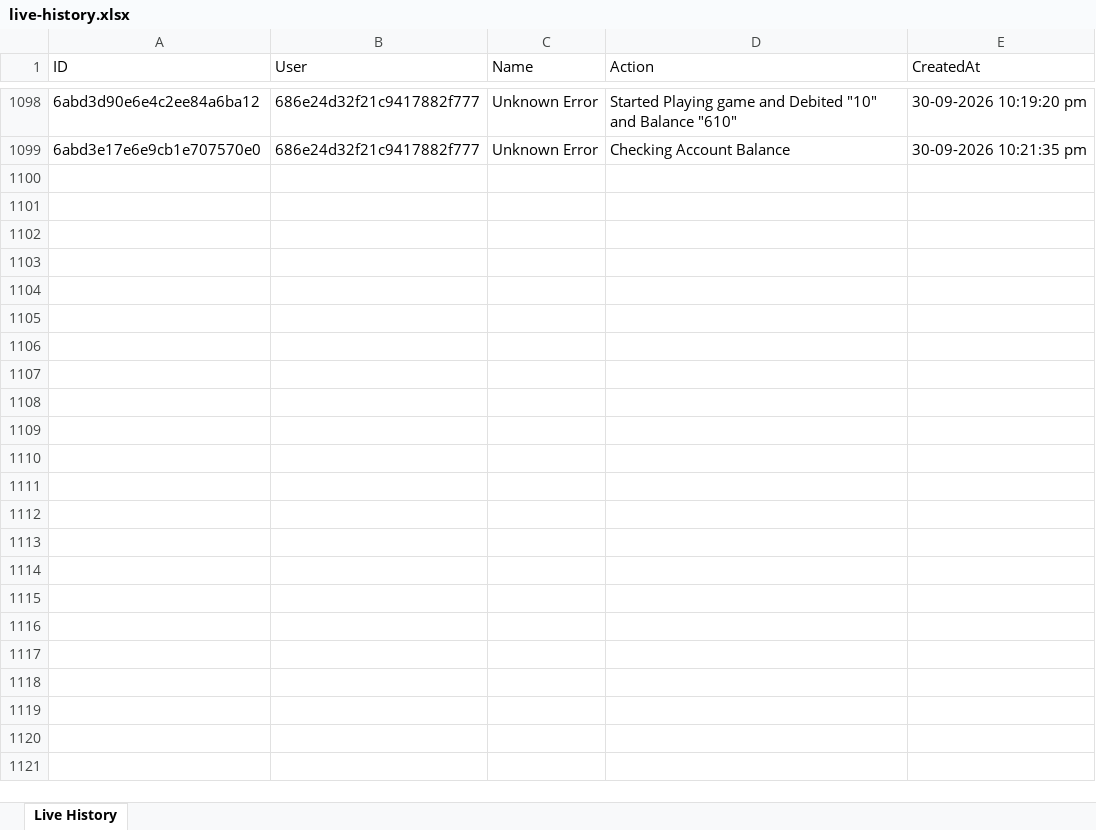
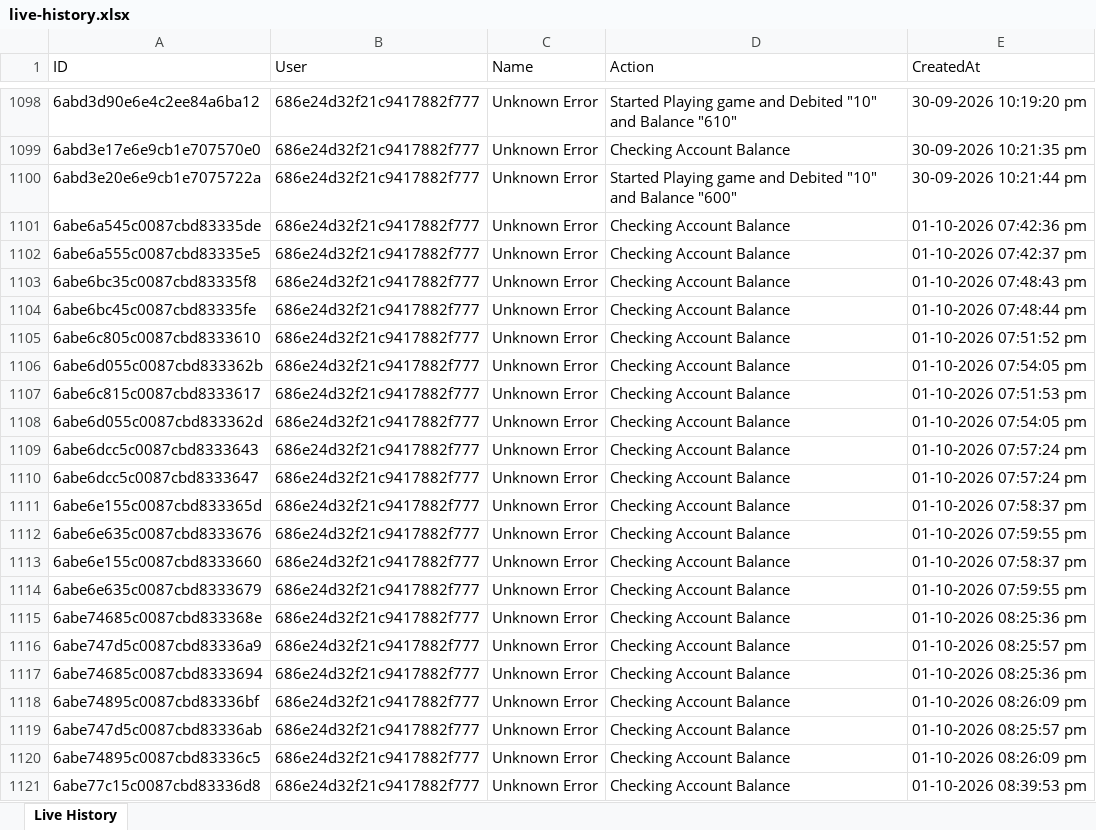
Before and after one commit to unknowne1931/sta_backend, an Excel workbook: live-history.xlsx, sheet Live History, drawn as a sheet; only a part is shown, gaps mark what is left out; values as stored, in another font and other column widths than the file's, no borders; the diff names each change by its address in the sheet, - before the commit and + after, or states it on an @@ line.

Commit message:
~6,2-~4,2-~0,4

```diff
--- a/live-history.xlsx (sheet Live History)
+++ b/live-history.xlsx (sheet Live History)
+row 1100: 6abd3e20e6e9cb1e7075722a | 686e24d32f21c9417882f777 | Unknown Error | Started Playing game and Debited "10" and Balance "600" | 30-09-2026 10:21:44 pm
+row 1101: 6abe6a545c0087cbd83335de | 686e24d32f21c9417882f777 | Unknown Error | Checking Account Balance | 01-10-2026 07:42:36 pm
+row 1102: 6abe6a555c0087cbd83335e5 | 686e24d32f21c9417882f777 | Unknown Error | Checking Account Balance | 01-10-2026 07:42:37 pm
+row 1103: 6abe6bc35c0087cbd83335f8 | 686e24d32f21c9417882f777 | Unknown Error | Checking Account Balance | 01-10-2026 07:48:43 pm
+row 1104: 6abe6bc45c0087cbd83335fe | 686e24d32f21c9417882f777 | Unknown Error | Checking Account Balance | 01-10-2026 07:48:44 pm
+row 1105: 6abe6c805c0087cbd8333610 | 686e24d32f21c9417882f777 | Unknown Error | Checking Account Balance | 01-10-2026 07:51:52 pm
+row 1106: 6abe6d055c0087cbd833362b | 686e24d32f21c9417882f777 | Unknown Error | Checking Account Balance | 01-10-2026 07:54:05 pm
+row 1107: 6abe6c815c0087cbd8333617 | 686e24d32f21c9417882f777 | Unknown Error | Checking Account Balance | 01-10-2026 07:51:53 pm
+row 1108: 6abe6d055c0087cbd833362d | 686e24d32f21c9417882f777 | Unknown Error | Checking Account Balance | 01-10-2026 07:54:05 pm
+row 1109: 6abe6dcc5c0087cbd8333643 | 686e24d32f21c9417882f777 | Unknown Error | Checking Account Balance | 01-10-2026 07:57:24 pm
+row 1110: 6abe6dcc5c0087cbd8333647 | 686e24d32f21c9417882f777 | Unknown Error | Checking Account Balance | 01-10-2026 07:57:24 pm
+row 1111: 6abe6e155c0087cbd833365d | 686e24d32f21c9417882f777 | Unknown Error | Checking Account Balance | 01-10-2026 07:58:37 pm
+row 1112: 6abe6e635c0087cbd8333676 | 686e24d32f21c9417882f777 | Unknown Error | Checking Account Balance | 01-10-2026 07:59:55 pm
+row 1113: 6abe6e155c0087cbd8333660 | 686e24d32f21c9417882f777 | Unknown Error | Checking Account Balance | 01-10-2026 07:58:37 pm
+row 1114: 6abe6e635c0087cbd8333679 | 686e24d32f21c9417882f777 | Unknown Error | Checking Account Balance | 01-10-2026 07:59:55 pm
+row 1115: 6abe74685c0087cbd833368e | 686e24d32f21c9417882f777 | Unknown Error | Checking Account Balance | 01-10-2026 08:25:36 pm
+row 1116: 6abe747d5c0087cbd83336a9 | 686e24d32f21c9417882f777 | Unknown Error | Checking Account Balance | 01-10-2026 08:25:57 pm
+row 1117: 6abe74685c0087cbd8333694 | 686e24d32f21c9417882f777 | Unknown Error | Checking Account Balance | 01-10-2026 08:25:36 pm
+row 1118: 6abe74895c0087cbd83336bf | 686e24d32f21c9417882f777 | Unknown Error | Checking Account Balance | 01-10-2026 08:26:09 pm
+row 1119: 6abe747d5c0087cbd83336ab | 686e24d32f21c9417882f777 | Unknown Error | Checking Account Balance | 01-10-2026 08:25:57 pm
+row 1120: 6abe74895c0087cbd83336c5 | 686e24d32f21c9417882f777 | Unknown Error | Checking Account Balance | 01-10-2026 08:26:09 pm
+row 1121: 6abe77c15c0087cbd83336d8 | 686e24d32f21c9417882f777 | Unknown Error | Checking Account Balance | 01-10-2026 08:39:53 pm
```
